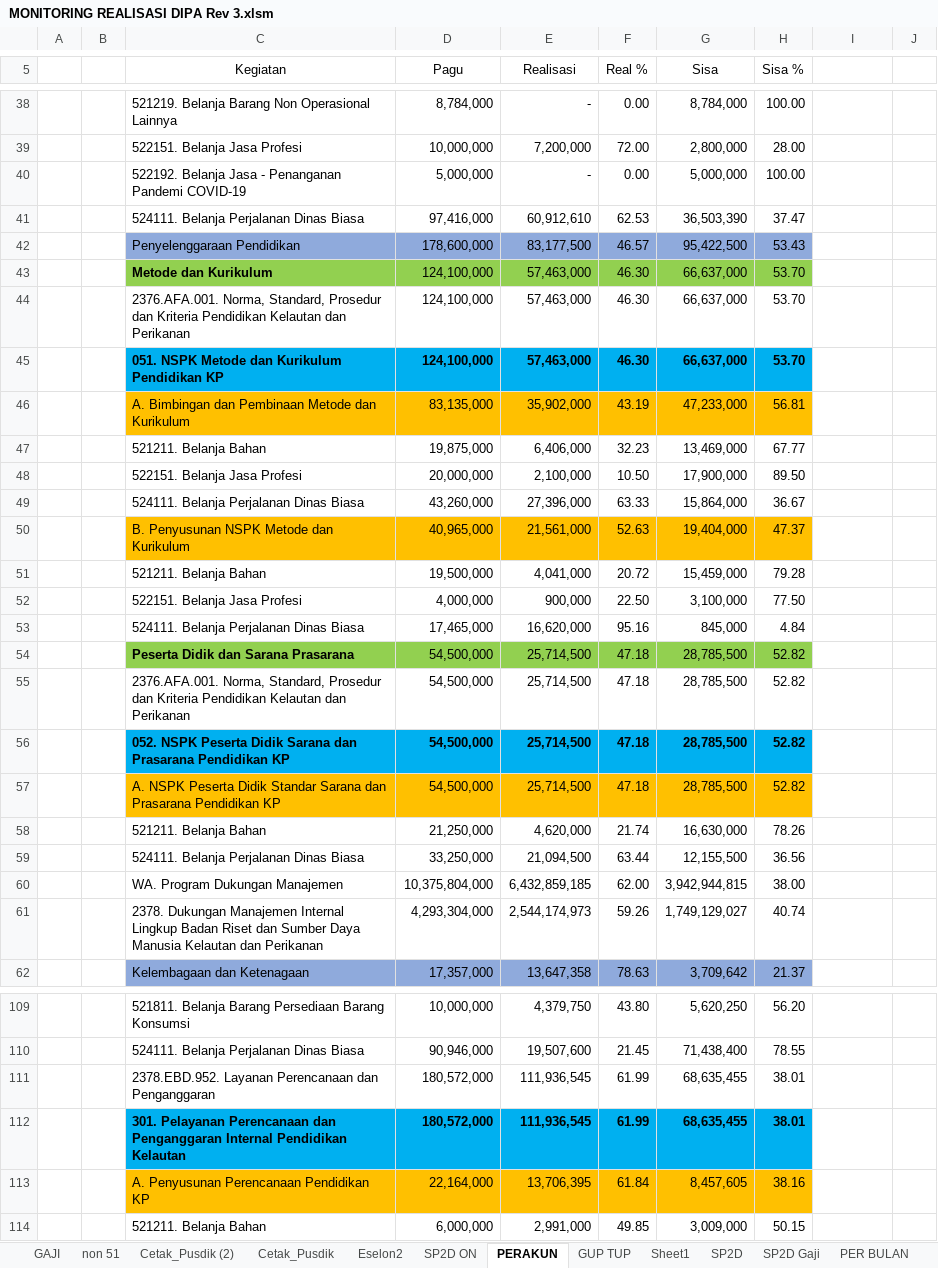
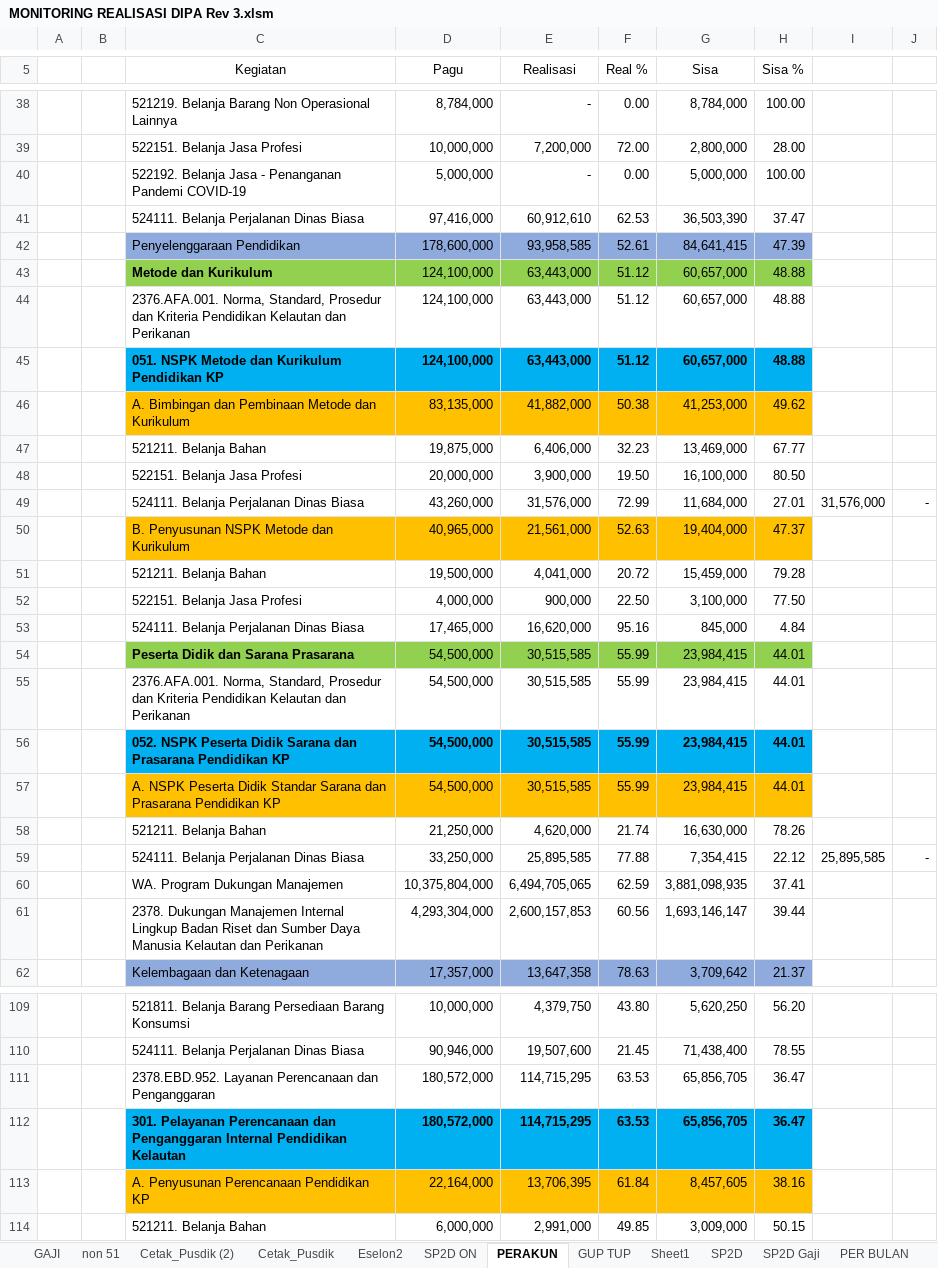
Before and after one commit to arifxl42/TA.2022, an Excel workbook: MONITORING REALISASI DIPA Rev 3.xlsm, sheet PERAKUN, drawn as a sheet; only a part is shown, gaps mark what is left out; values as stored, in another font and other column widths than the file's, no borders; charts and pictures and conditional formats not drawn; removed rows and columns are numbered as before the commit, all else as after; the diff covers the shown part only; the diff names each change by its address in the sheet, - before the commit and + after, or states it on an @@ line.

```diff
--- a/MONITORING REALISASI DIPA Rev 3.xlsm (sheet PERAKUN)
+++ b/MONITORING REALISASI DIPA Rev 3.xlsm (sheet PERAKUN)
-row 42:  |  | Penyelenggaraan Pendidikan | 178,600,000 | 83,177,500 | 46.57 | 95,422,500 | 53.43
-row 43:  |  | Metode dan Kurikulum | 124,100,000 | 57,463,000 | 46.30 | 66,637,000 | 53.70
-row 44:  |  | 2376.AFA.001. Norma, Standard, Prosedur dan Kriteria Pendidikan Kelautan dan Perikanan | 124,100,000 | 57,463,000 | 46.30 | 66,637,000 | 53.70
-row 45:  |  | 051. NSPK Metode dan Kurikulum Pendidikan KP | 124,100,000 | 57,463,000 | 46.30 | 66,637,000 | 53.70
-row 46:  |  | A. Bimbingan dan Pembinaan Metode dan Kurikulum | 83,135,000 | 35,902,000 | 43.19 | 47,233,000 | 56.81
+row 42:  |  | Penyelenggaraan Pendidikan | 178,600,000 | 93,958,585 | 52.61 | 84,641,415 | 47.39
+row 43:  |  | Metode dan Kurikulum | 124,100,000 | 63,443,000 | 51.12 | 60,657,000 | 48.88
+row 44:  |  | 2376.AFA.001. Norma, Standard, Prosedur dan Kriteria Pendidikan Kelautan dan Perikanan | 124,100,000 | 63,443,000 | 51.12 | 60,657,000 | 48.88
+row 45:  |  | 051. NSPK Metode dan Kurikulum Pendidikan KP | 124,100,000 | 63,443,000 | 51.12 | 60,657,000 | 48.88
+row 46:  |  | A. Bimbingan dan Pembinaan Metode dan Kurikulum | 83,135,000 | 41,882,000 | 50.38 | 41,253,000 | 49.62
-row 48:  |  | 522151. Belanja Jasa Profesi | 20,000,000 | 2,100,000 | 10.50 | 17,900,000 | 89.50
-row 49:  |  | 524111. Belanja Perjalanan Dinas Biasa | 43,260,000 | 27,396,000 | 63.33 | 15,864,000 | 36.67
+row 48:  |  | 522151. Belanja Jasa Profesi | 20,000,000 | 3,900,000 | 19.50 | 16,100,000 | 80.50
+row 49:  |  | 524111. Belanja Perjalanan Dinas Biasa | 43,260,000 | 31,576,000 | 72.99 | 11,684,000 | 27.01 | 31,576,000 | -
-row 54:  |  | Peserta Didik dan Sarana Prasarana | 54,500,000 | 25,714,500 | 47.18 | 28,785,500 | 52.82
-row 55:  |  | 2376.AFA.001. Norma, Standard, Prosedur dan Kriteria Pendidikan Kelautan dan Perikanan | 54,500,000 | 25,714,500 | 47.18 | 28,785,500 | 52.82
-row 56:  |  | 052. NSPK Peserta Didik Sarana dan Prasarana Pendidikan KP | 54,500,000 | 25,714,500 | 47.18 | 28,785,500 | 52.82
-row 57:  |  | A. NSPK Peserta Didik Standar Sarana dan Prasarana Pendidikan KP | 54,500,000 | 25,714,500 | 47.18 | 28,785,500 | 52.82
+row 54:  |  | Peserta Didik dan Sarana Prasarana | 54,500,000 | 30,515,585 | 55.99 | 23,984,415 | 44.01
+row 55:  |  | 2376.AFA.001. Norma, Standard, Prosedur dan Kriteria Pendidikan Kelautan dan Perikanan | 54,500,000 | 30,515,585 | 55.99 | 23,984,415 | 44.01
+row 56:  |  | 052. NSPK Peserta Didik Sarana dan Prasarana Pendidikan KP | 54,500,000 | 30,515,585 | 55.99 | 23,984,415 | 44.01
+row 57:  |  | A. NSPK Peserta Didik Standar Sarana dan Prasarana Pendidikan KP | 54,500,000 | 30,515,585 | 55.99 | 23,984,415 | 44.01
-row 59:  |  | 524111. Belanja Perjalanan Dinas Biasa | 33,250,000 | 21,094,500 | 63.44 | 12,155,500 | 36.56
-row 60:  |  | WA. Program Dukungan Manajemen | 10,375,804,000 | 6,432,859,185 | 62.00 | 3,942,944,815 | 38.00
-row 61:  |  | 2378. Dukungan Manajemen Internal Lingkup Badan Riset dan Sumber Daya Manusia Kelautan dan Perikanan | 4,293,304,000 | 2,544,174,973 | 59.26 | 1,749,129,027 | 40.74
+row 59:  |  | 524111. Belanja Perjalanan Dinas Biasa | 33,250,000 | 25,895,585 | 77.88 | 7,354,415 | 22.12 | 25,895,585 | -
+row 60:  |  | WA. Program Dukungan Manajemen | 10,375,804,000 | 6,494,705,065 | 62.59 | 3,881,098,935 | 37.41
+row 61:  |  | 2378. Dukungan Manajemen Internal Lingkup Badan Riset dan Sumber Daya Manusia Kelautan dan Perikanan | 4,293,304,000 | 2,600,157,853 | 60.56 | 1,693,146,147 | 39.44
-row 111:  |  | 2378.EBD.952. Layanan Perencanaan dan Penganggaran | 180,572,000 | 111,936,545 | 61.99 | 68,635,455 | 38.01
-row 112:  |  | 301. Pelayanan Perencanaan dan Penganggaran Internal Pendidikan Kelautan | 180,572,000 | 111,936,545 | 61.99 | 68,635,455 | 38.01
+row 111:  |  | 2378.EBD.952. Layanan Perencanaan dan Penganggaran | 180,572,000 | 114,715,295 | 63.53 | 65,856,705 | 36.47
+row 112:  |  | 301. Pelayanan Perencanaan dan Penganggaran Internal Pendidikan Kelautan | 180,572,000 | 114,715,295 | 63.53 | 65,856,705 | 36.47
```
Also changed, not shown: 27 added rows, 27 removed rows and 1 edited cell elsewhere in this sheet, sheet PER BULAN, sheet PERSUBBID - Gaji Non Blokir, sheet PERSUBBID + GAJI Non Blokir, sheet PERSUBBID - Gaji, sheet PERSUBBID + GAJI, sheet SP2D, 2 more sheets, formulas that keep their value, hidden cells, charts or pictures.
